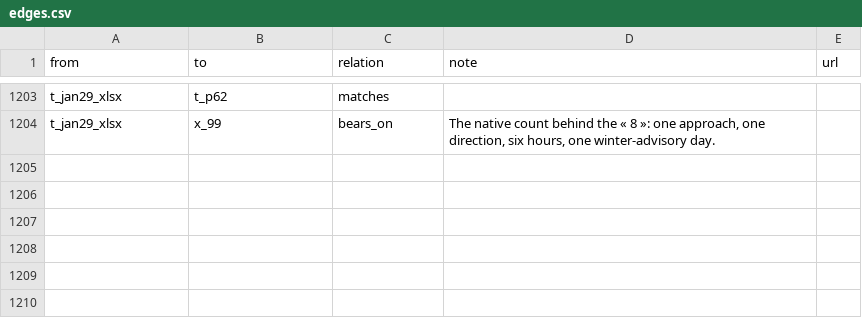
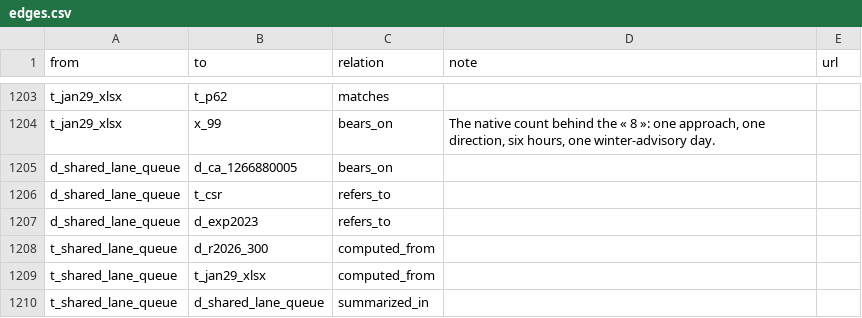
Before and after one commit to OpenMobilityData/Terrebonne-open-sources, a CSV file: 2026-evidence-graph/edges.csv, drawn as a sheet; only a part is shown, gaps mark what is left out; the diff names each change by its address in the sheet, - before the commit and + after, or states it on an @@ line.

```diff
--- a/2026-evidence-graph/edges.csv
+++ b/2026-evidence-graph/edges.csv
+row 1205: d_shared_lane_queue | d_ca_1266880005 | bears_on
+row 1206: d_shared_lane_queue | t_csr | refers_to
+row 1207: d_shared_lane_queue | d_exp2023 | refers_to
+row 1208: t_shared_lane_queue | d_r2026_300 | computed_from
+row 1209: t_shared_lane_queue | t_jan29_xlsx | computed_from
+row 1210: t_shared_lane_queue | d_shared_lane_queue | summarized_in
```
Also changed, not shown: 2026-evidence-graph/nodes.csv, 22 other files.
